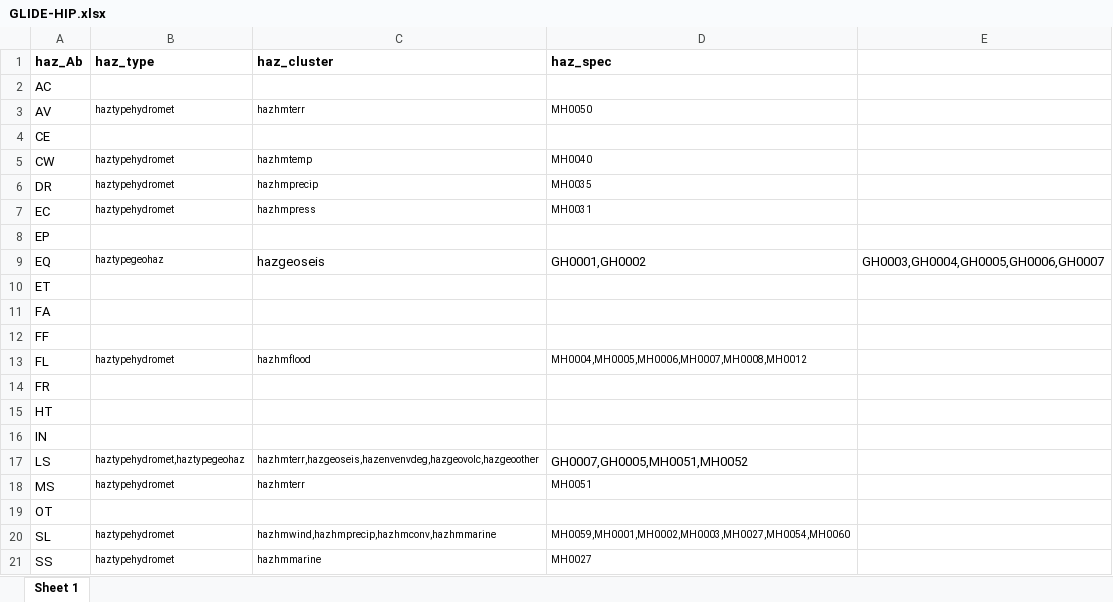
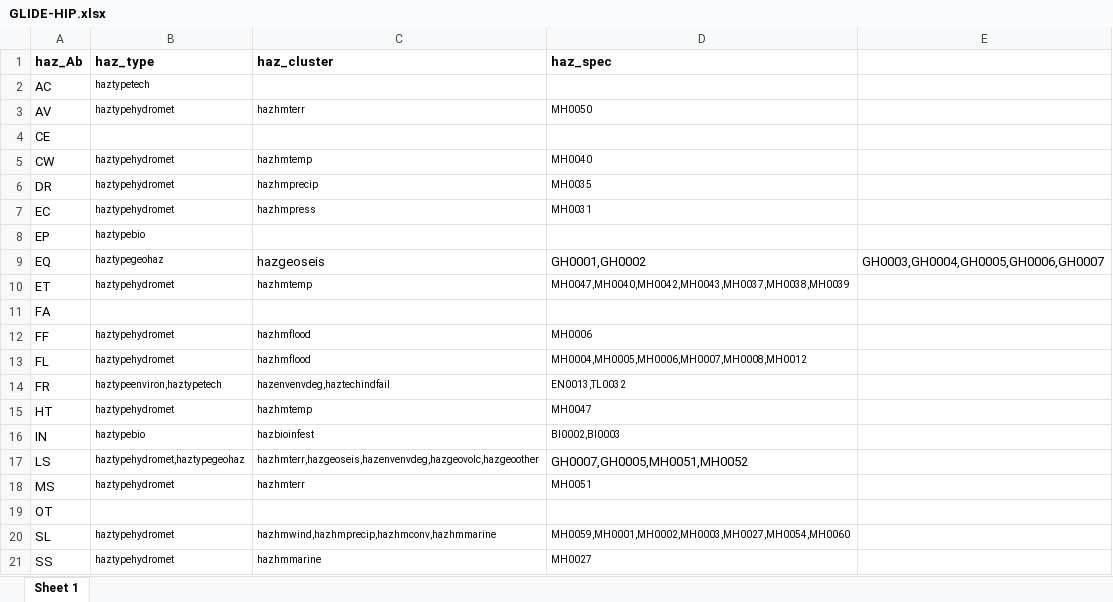
Before and after one commit to IFRCGo/GCDB, an Excel workbook: Taxonomies/MostlyImpactData/GLIDE-HIP.xlsx, sheet Sheet 1, drawn as a sheet; only a part is shown; values as stored, in another font and other column widths than the file's, no borders; the diff names each change by its address in the sheet, - before the commit and + after, or states it on an @@ line.

```diff
--- a/Taxonomies/MostlyImpactData/GLIDE-HIP.xlsx (sheet Sheet 1)
+++ b/Taxonomies/MostlyImpactData/GLIDE-HIP.xlsx (sheet Sheet 1)
-B2 (haz_type): (empty)
+B2 (haz_type): haztypetech
-B8 (haz_type): (empty)
+B8 (haz_type): haztypebio
-B10 (haz_type): (empty)
+B10 (haz_type): haztypehydromet
-C10 (haz_cluster): (empty)
+C10 (haz_cluster): hazhmtemp
-D10 (haz_spec): (empty)
+D10 (haz_spec): MH0047,MH0040,MH0042,MH0043,MH0037,MH0038,MH0039
-B12 (haz_type): (empty)
+B12 (haz_type): haztypehydromet
-C12 (haz_cluster): (empty)
+C12 (haz_cluster): hazhmflood
-D12 (haz_spec): (empty)
+D12 (haz_spec): MH0006
-B14 (haz_type): (empty)
+B14 (haz_type): haztypeenviron,haztypetech
-C14 (haz_cluster): (empty)
+C14 (haz_cluster): hazenvenvdeg,haztechindfail
-D14 (haz_spec): (empty)
+D14 (haz_spec): EN0013,TL0032
-B15 (haz_type): (empty)
+B15 (haz_type): haztypehydromet
-C15 (haz_cluster): (empty)
+C15 (haz_cluster): hazhmtemp
-D15 (haz_spec): (empty)
+D15 (haz_spec): MH0047
-B16 (haz_type): (empty)
+B16 (haz_type): haztypebio
-C16 (haz_cluster): (empty)
+C16 (haz_cluster): hazbioinfest
-D16 (haz_spec): (empty)
+D16 (haz_spec): BI0002,BI0003
```
Also changed, not shown: ImpactInformationProfiles.xlsx, 7 other files.
